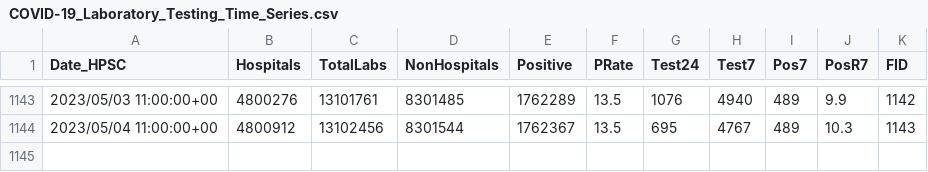
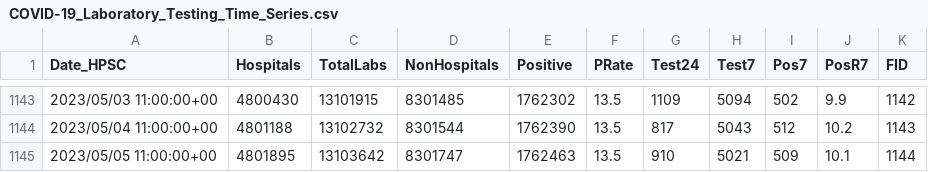
Before and after one commit to stephenc/2021-ireland-stats, a CSV file: data/COVID-19_Laboratory_Testing_Time_Series.csv, drawn as a sheet; only a part is shown, gaps mark what is left out; the diff covers the shown part only.

```diff
--- a/data/COVID-19_Laboratory_Testing_Time_Series.csv
+++ b/data/COVID-19_Laboratory_Testing_Time_Series.csv
@@ -1143,2 +1143,3 @@
-2023/05/03 11:00:00+00,4800276,13101761,8301485,1762289,13.5,1076,4940,489,9.9,1142
-2023/05/04 11:00:00+00,4800912,13102456,8301544,1762367,13.5,695,4767,489,10.3,1143
+2023/05/03 11:00:00+00,4800430,13101915,8301485,1762302,13.5,1109,5094,502,9.9,1142
+2023/05/04 11:00:00+00,4801188,13102732,8301544,1762390,13.5,817,5043,512,10.2,1143
+2023/05/05 11:00:00+00,4801895,13103642,8301747,1762463,13.5,910,5021,509,10.1,1144
```
Also changed, not shown: 33 edited cells elsewhere in this file, 2 other files.
